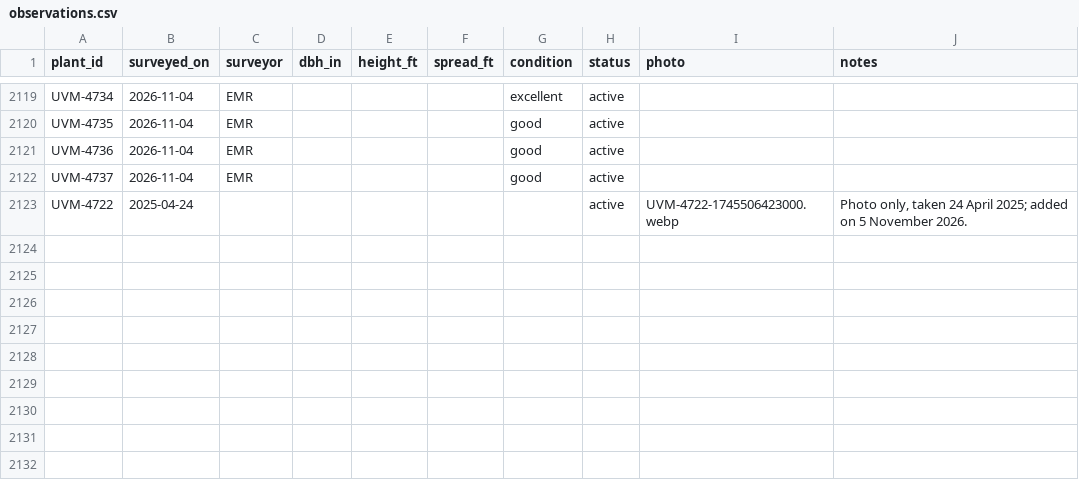
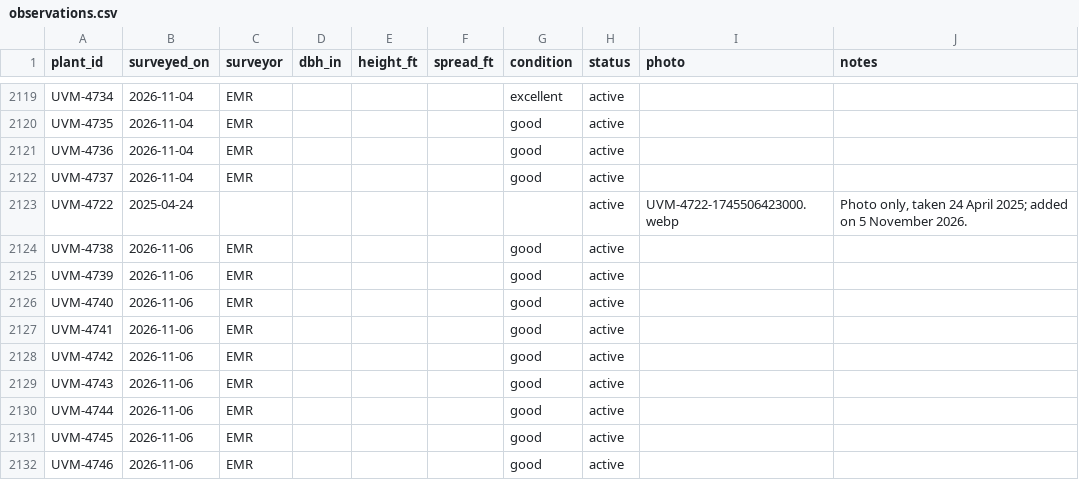
Before and after one commit to durodriguez/Florestas_VT, a CSV file: data/observations.csv, drawn as a sheet; only a part is shown, gaps mark what is left out.

```diff
--- a/data/observations.csv
+++ b/data/observations.csv
@@ -2123 +2123,10 @@ UVM-4737,2026-11-04,EMR,,,,good,active,,
 UVM-4722,2025-04-24,,,,,,active,UVM-4722-1745506423000.webp,"Photo only, taken 24 April 2025; added on 5 November 2026."
+UVM-4738,2026-11-06,EMR,,,,good,active,,
+UVM-4739,2026-11-06,EMR,,,,good,active,,
+UVM-4740,2026-11-06,EMR,,,,good,active,,
+UVM-4741,2026-11-06,EMR,,,,good,active,,
+UVM-4742,2026-11-06,EMR,,,,good,active,,
+UVM-4743,2026-11-06,EMR,,,,good,active,,
+UVM-4744,2026-11-06,EMR,,,,good,active,,
+UVM-4745,2026-11-06,EMR,,,,good,active,,
+UVM-4746,2026-11-06,EMR,,,,good,active,,
```
Also changed, not shown: data/plants.csv.
